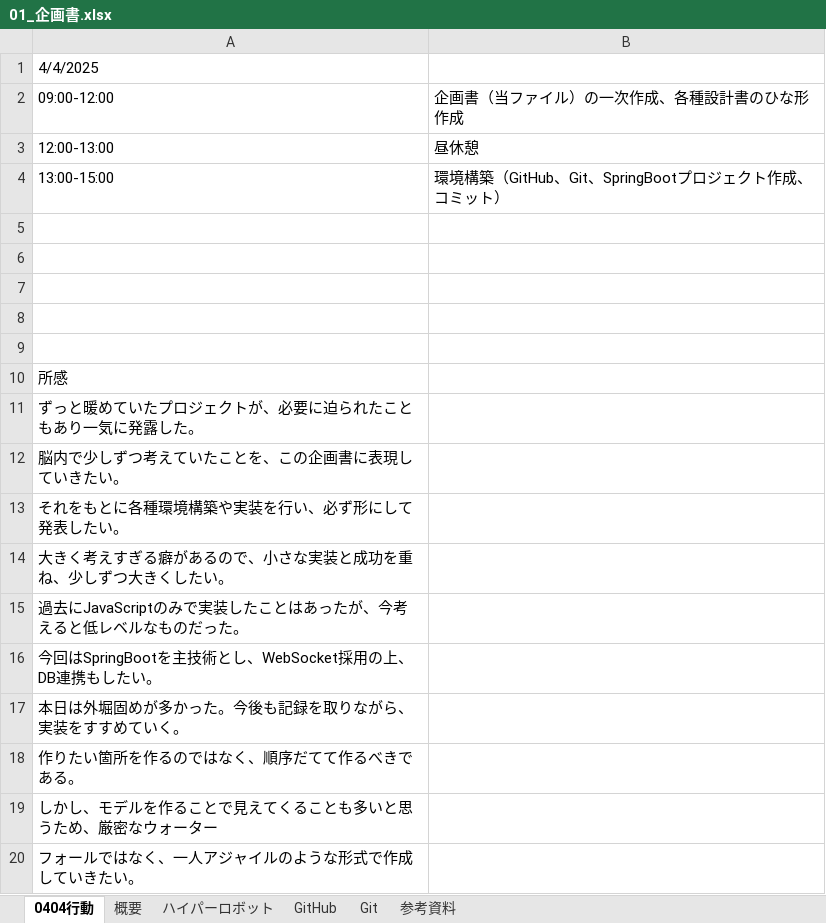
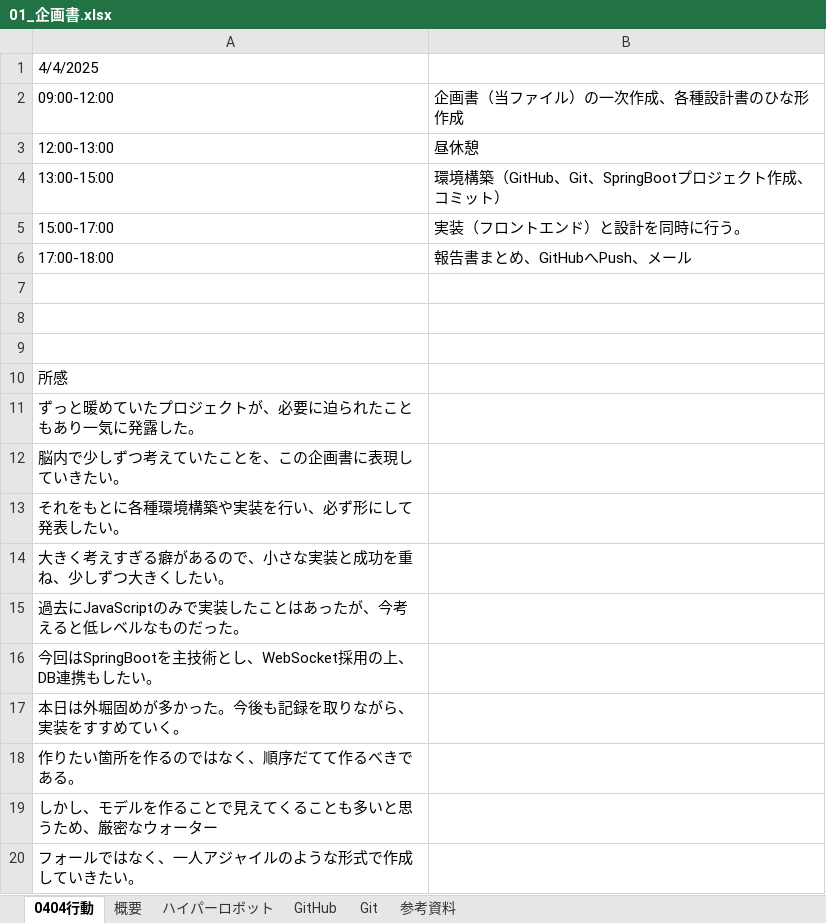
Before and after one commit to purejiAgentGrow/KadaiHyperRobot, an Excel workbook: 00_kadai/01_企画書.xlsx, sheet 0404行動, drawn as a sheet; values as stored, in another font and other column widths than the file's, no borders; the diff names each change by its address in the sheet, - before the commit and + after, or states it on an @@ line.

```diff
--- a/00_kadai/01_企画書.xlsx (sheet 0404行動)
+++ b/00_kadai/01_企画書.xlsx (sheet 0404行動)
-row 5: (empty)
+row 5: 15:00-17:00 | 実装（フロントエンド）と設計を同時に行う。
-row 6: (empty)
+row 6: 17:00-18:00 | 報告書まとめ、GitHubへPush、メール
```
Also changed, not shown: 00_kadai/02_基本設計書.xlsx, 1 other file.
